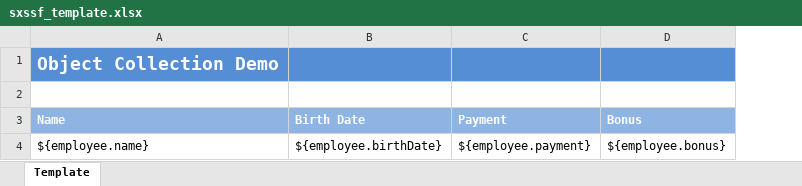
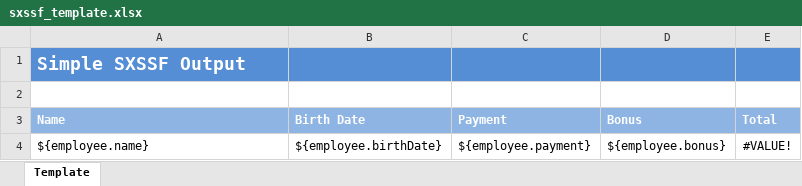
Before and after one commit to aobin/jxls-demo, an Excel workbook: src/main/resources/org/jxls/demo/sxssf_template.xlsx, sheet Template, drawn as a sheet; values as stored, in another font and other column widths than the file's, no borders; the diff names each change by its address in the sheet, - before the commit and + after, or states it on an @@ line.

Commit message:
SXSSF formulas support demo (via UpdateCellCommand)

```diff
--- a/src/main/resources/org/jxls/demo/sxssf_template.xlsx (sheet Template)
+++ b/src/main/resources/org/jxls/demo/sxssf_template.xlsx (sheet Template)
+column E (Total), row 4: #VALUE!
-A1 (Name): Object Collection Demo
+A1 (Name): Simple SXSSF Output
```
Also changed, not shown: 2 other files.
